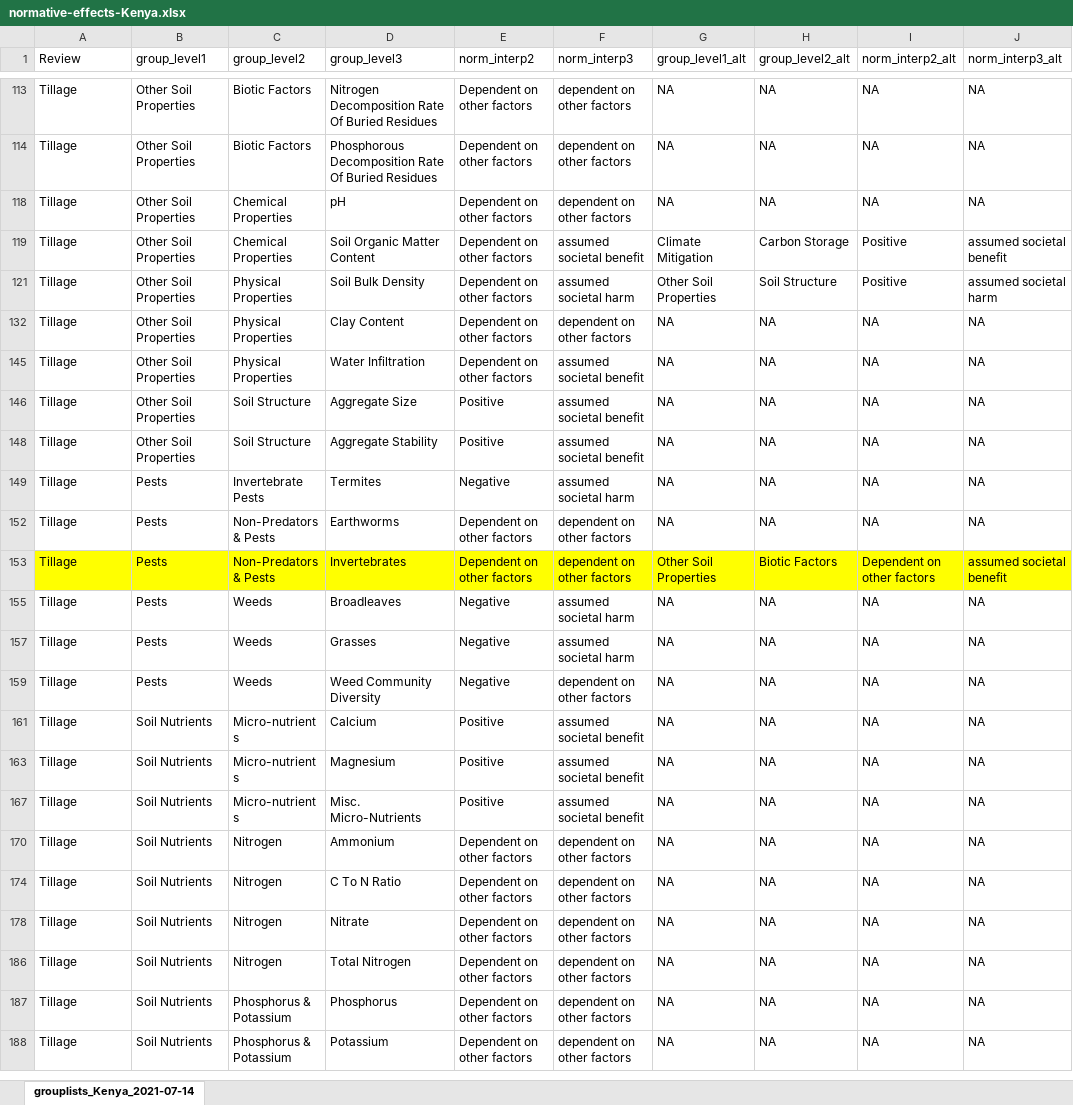
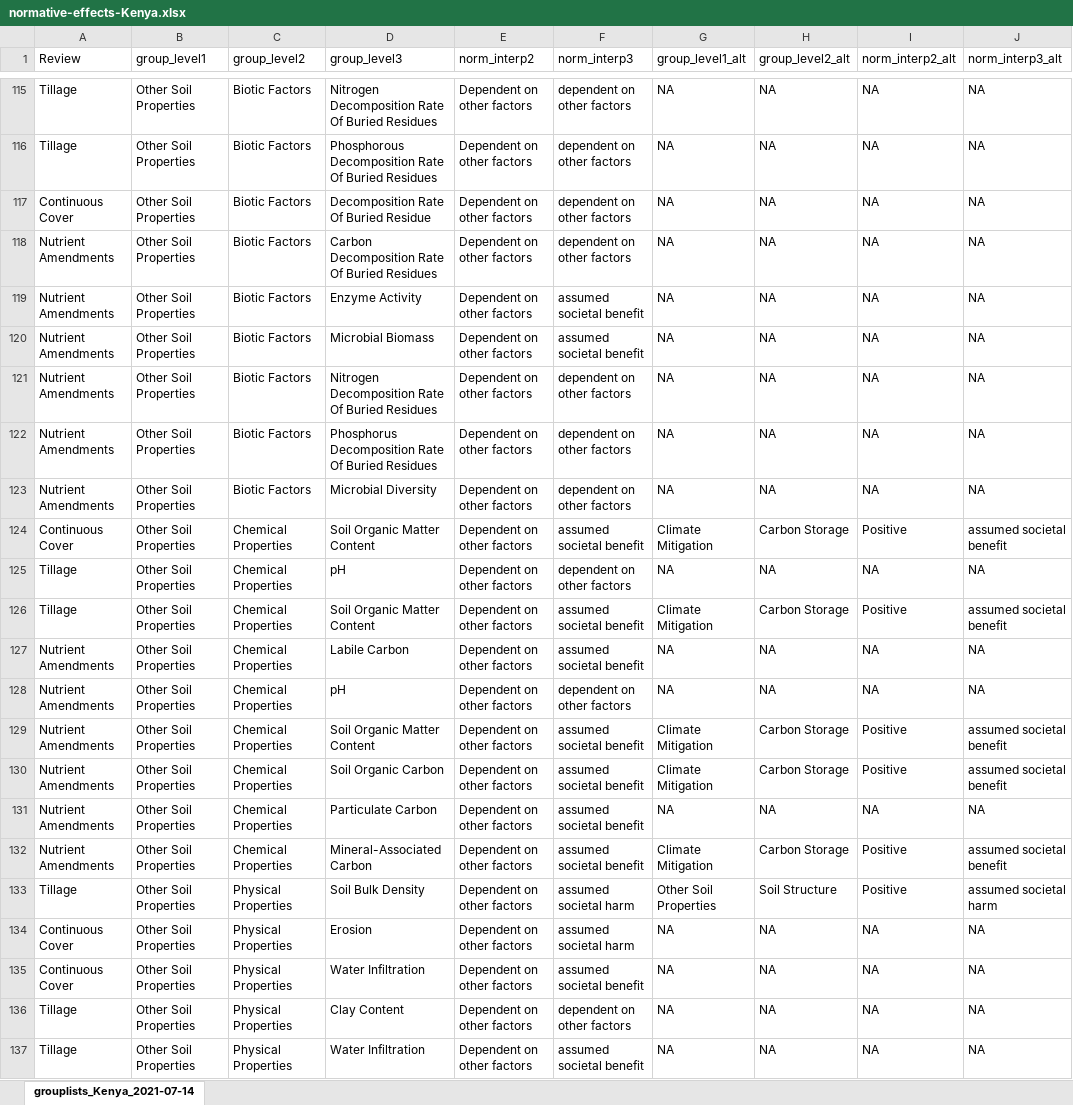
Before and after one commit to swood-ecology/AgEvidence, an Excel workbook: AgEvidence_Kenya/data/normative-effects-Kenya.xlsx, sheet grouplists_Kenya_2021-07-14, drawn as a sheet; only a part is shown, gaps mark what is left out; the shorter side is filled out with more unchanged rows; values as stored, in another font and other column widths than the file's, no borders; the diff covers the shown part only; the diff names each change by its address in the sheet, - before the commit and + after, or states it on an @@ line.

```diff
--- a/AgEvidence_Kenya/data/normative-effects-Kenya.xlsx (sheet grouplists_Kenya_2021-07-14)
+++ b/AgEvidence_Kenya/data/normative-effects-Kenya.xlsx (sheet grouplists_Kenya_2021-07-14)
@@ row 117 unhidden: Continuous Cover | Other Soil Properties | Biotic Factors | Decomposition Rate Of Buried Residue | Dependent on other factors | dependent on other factors | NA | NA | NA | NA @@
@@ row 118 unhidden: Nutrient Amendments | Other Soil Properties | Biotic Factors | Carbon Decomposition Rate Of Buried Residues | Dependent on other factors | dependent on other factors | NA | NA | NA | NA @@
@@ row 119 unhidden: Nutrient Amendments | Other Soil Properties | Biotic Factors | Enzyme Activity | Dependent on other factors | assumed societal benefit | NA | NA | NA | NA @@
@@ row 120 unhidden: Nutrient Amendments | Other Soil Properties | Biotic Factors | Microbial Biomass | Dependent on other factors | assumed societal benefit | NA | NA | NA | NA @@
@@ row 121 unhidden: Nutrient Amendments | Other Soil Properties | Biotic Factors | Nitrogen Decomposition Rate Of Buried Residues | Dependent on other factors | dependent on other factors | NA | NA | NA | NA @@
@@ row 122 unhidden: Nutrient Amendments | Other Soil Properties | Biotic Factors | Phosphorus Decomposition Rate Of Buried Residues | Dependent on other factors | dependent on other factors | NA | NA | NA | NA @@
@@ row 123 unhidden: Nutrient Amendments | Other Soil Properties | Biotic Factors | Microbial Diversity | Dependent on other factors | dependent on other factors | NA | NA | NA | NA @@
@@ row 124 unhidden: Continuous Cover | Other Soil Properties | Chemical Properties | Soil Organic Matter Content | Dependent on other factors | assumed societal benefit | Climate Mitigation | Carbon Storage | Positive | assumed societal benefit @@
@@ row 127 unhidden: Nutrient Amendments | Other Soil Properties | Chemical Properties | Labile Carbon | Dependent on other factors | assumed societal benefit | NA | NA | NA | NA @@
@@ row 128 unhidden: Nutrient Amendments | Other Soil Properties | Chemical Properties | pH | Dependent on other factors | dependent on other factors | NA | NA | NA | NA @@
@@ row 129 unhidden: Nutrient Amendments | Other Soil Properties | Chemical Properties | Soil Organic Matter Content | Dependent on other factors | assumed societal benefit | Climate Mitigation | Carbon Storage | Positive | assumed societal benefit @@
@@ row 130 unhidden: Nutrient Amendments | Other Soil Properties | Chemical Properties | Soil Organic Carbon | Dependent on other factors | assumed societal benefit | Climate Mitigation | Carbon Storage | Positive | assumed societal benefit @@
@@ row 131 unhidden: Nutrient Amendments | Other Soil Properties | Chemical Properties | Particulate Carbon | Dependent on other factors | assumed societal benefit | NA | NA | NA | NA @@
@@ row 132 unhidden: Nutrient Amendments | Other Soil Properties | Chemical Properties | Mineral-Associated Carbon | Dependent on other factors | assumed societal benefit | Climate Mitigation | Carbon Storage | Positive | assumed societal benefit @@
@@ row 134 unhidden: Continuous Cover | Other Soil Properties | Physical Properties | Erosion | Dependent on other factors | assumed societal harm | NA | NA | NA | NA @@
@@ row 135 unhidden: Continuous Cover | Other Soil Properties | Physical Properties | Water Infiltration | Dependent on other factors | assumed societal benefit | NA | NA | NA | NA @@
```
Also changed, not shown: 136 hidden or unhidden rows elsewhere in this sheet.
